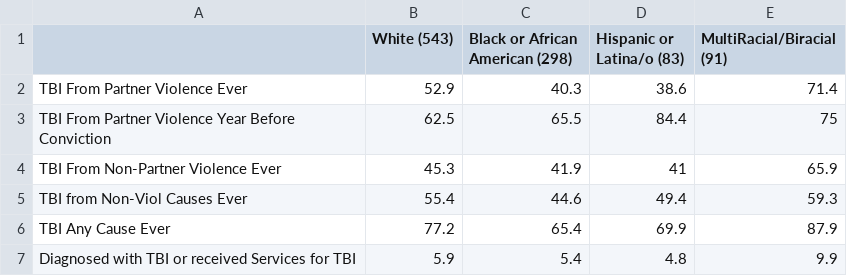
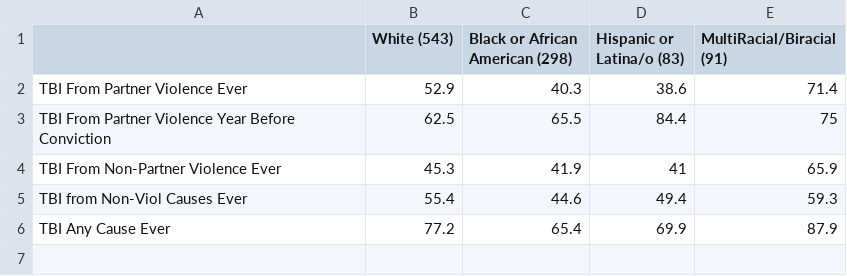
Before and after one commit to Amandanoelward/CriminalizedSurvivor_Git, a CSV file: TBI Explore/TBI_5.TBIbyRace.csv (was TBI Explore/TBI_4.TBIbyRace.csv), drawn as a sheet.

```diff
--- a/TBI Explore/TBI_4.TBIbyRace.csv
+++ b/TBI Explore/TBI_5.TBIbyRace.csv
@@ -6,2 +6 @@ TBI from Non-Viol Causes Ever,55.4,44.6,49.4,59.3
 TBI Any Cause Ever,77.2,65.4,69.9,87.9
-Diagnosed with TBI or received Services for TBI,5.9,5.4,4.8,9.9
```
Also changed, not shown: 8 other files.
